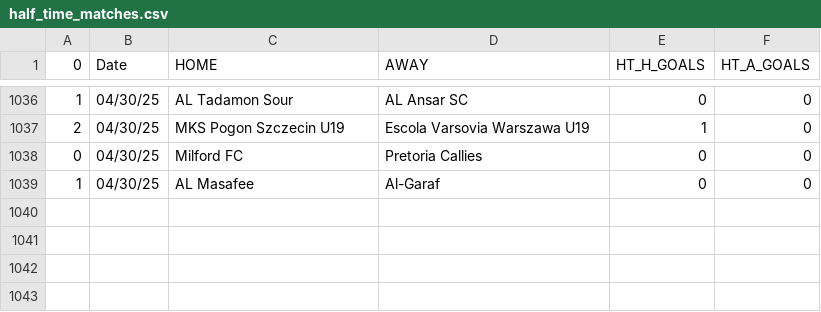
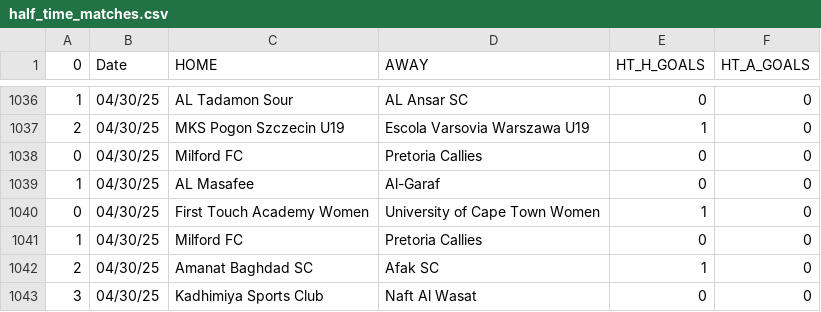
Before and after one commit to JOSPHATT/Finished_Matches, a CSV file: half_time_matches.csv, drawn as a sheet; only a part is shown, gaps mark what is left out.

```diff
--- a/half_time_matches.csv
+++ b/half_time_matches.csv
@@ -1039 +1039,5 @@
 1,04/30/25,AL Masafee,Al-Garaf,0,0
+0,04/30/25,First Touch Academy Women,University of Cape Town Women,1,0
+1,04/30/25,Milford FC,Pretoria Callies,0,0
+2,04/30/25,Amanat Baghdad SC,Afak SC,1,0
+3,04/30/25,Kadhimiya Sports Club,Naft Al Wasat,0,0
```
Also changed, not shown: Finished_matches.csv.
